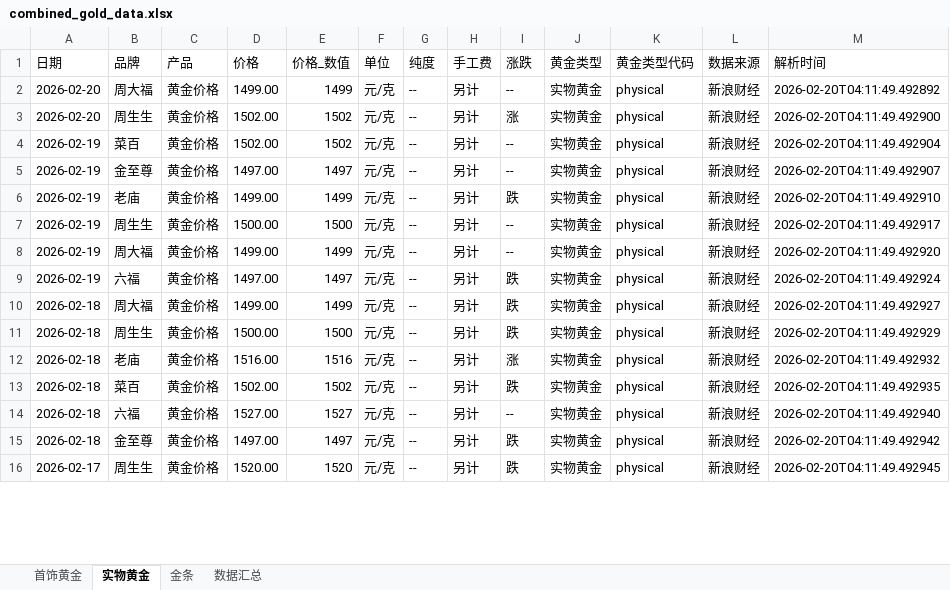
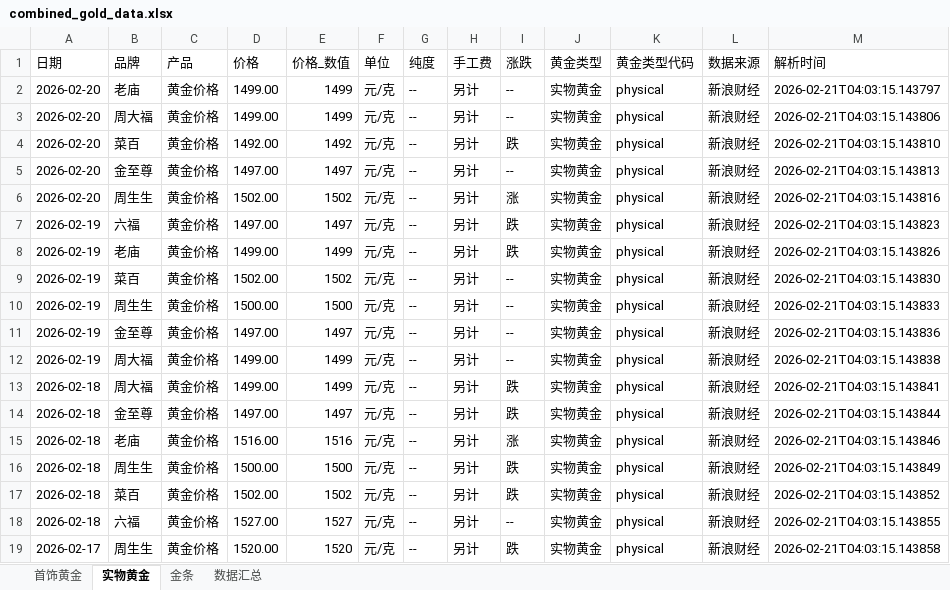
Before and after one commit to chengazhen/python-gold, an Excel workbook: combined_gold_data.xlsx, sheet 实物黄金, drawn as a sheet; only a part is shown; values as stored, in another font and other column widths than the file's, no borders; removed rows and columns are numbered as before the commit, all else as after; the diff covers the shown part only; the diff names each change by its address in the sheet, - before the commit and + after, or states it on an @@ line.

```diff
--- a/combined_gold_data.xlsx (sheet 实物黄金)
+++ b/combined_gold_data.xlsx (sheet 实物黄金)
+row 2: 2026-02-20 | 老庙 | 黄金价格 | 1499.00 | 1499 | 元/克 | -- | 另计 | -- | 实物黄金 | physical | 新浪财经 | 2026-02-21T04:03:15.143797
-M3 (解析时间): 2026-02-20T04:11:49.492892
+M3 (解析时间): 2026-02-21T04:03:15.143806
+row 4: 2026-02-20 | 菜百 | 黄金价格 | 1492.00 | 1492 | 元/克 | -- | 另计 | 跌 | 实物黄金 | physical | 新浪财经 | 2026-02-21T04:03:15.143810
+row 5: 2026-02-20 | 金至尊 | 黄金价格 | 1497.00 | 1497 | 元/克 | -- | 另计 | -- | 实物黄金 | physical | 新浪财经 | 2026-02-21T04:03:15.143813
-M6 (解析时间): 2026-02-20T04:11:49.492900
+M6 (解析时间): 2026-02-21T04:03:15.143816
-row 4: 2026-02-19 | 菜百 | 黄金价格 | 1502.00 | 1502 | 元/克 | -- | 另计 | -- | 实物黄金 | physical | 新浪财经 | 2026-02-20T04:11:49.492904
-B7 (品牌): 金至尊
+B7 (品牌): 六福
-I7 (涨跌): --
+I7 (涨跌): 跌
-M7 (解析时间): 2026-02-20T04:11:49.492907
+M7 (解析时间): 2026-02-21T04:03:15.143823
-M8 (解析时间): 2026-02-20T04:11:49.492910
+M8 (解析时间): 2026-02-21T04:03:15.143826
+row 9: 2026-02-19 | 菜百 | 黄金价格 | 1502.00 | 1502 | 元/克 | -- | 另计 | -- | 实物黄金 | physical | 新浪财经 | 2026-02-21T04:03:15.143830
-M10 (解析时间): 2026-02-20T04:11:49.492917
+M10 (解析时间): 2026-02-21T04:03:15.143833
-B11 (品牌): 周大福
+B11 (品牌): 金至尊
-D11 (价格): 1499.00
+D11 (价格): 1497.00
-E11 (价格_数值): 1499
+E11 (价格_数值): 1497
-M11 (解析时间): 2026-02-20T04:11:49.492920
+M11 (解析时间): 2026-02-21T04:03:15.143836
-B12 (品牌): 六福
+B12 (品牌): 周大福
-D12 (价格): 1497.00
+D12 (价格): 1499.00
-E12 (价格_数值): 1497
+E12 (价格_数值): 1499
-I12 (涨跌): 跌
+I12 (涨跌): --
-M12 (解析时间): 2026-02-20T04:11:49.492924
+M12 (解析时间): 2026-02-21T04:03:15.143838
-M13 (解析时间): 2026-02-20T04:11:49.492927
+M13 (解析时间): 2026-02-21T04:03:15.143841
-B14 (品牌): 周生生
+B14 (品牌): 金至尊
-D14 (价格): 1500.00
+D14 (价格): 1497.00
-E14 (价格_数值): 1500
+E14 (价格_数值): 1497
-M14 (解析时间): 2026-02-20T04:11:49.492929
+M14 (解析时间): 2026-02-21T04:03:15.143844
-M15 (解析时间): 2026-02-20T04:11:49.492932
+M15 (解析时间): 2026-02-21T04:03:15.143846
+row 16: 2026-02-18 | 周生生 | 黄金价格 | 1500.00 | 1500 | 元/克 | -- | 另计 | 跌 | 实物黄金 | physical | 新浪财经 | 2026-02-21T04:03:15.143849
-M17 (解析时间): 2026-02-20T04:11:49.492935
+M17 (解析时间): 2026-02-21T04:03:15.143852
-M18 (解析时间): 2026-02-20T04:11:49.492940
+M18 (解析时间): 2026-02-21T04:03:15.143855
-row 15: 2026-02-18 | 金至尊 | 黄金价格 | 1497.00 | 1497 | 元/克 | -- | 另计 | 跌 | 实物黄金 | physical | 新浪财经 | 2026-02-20T04:11:49.492942
-M19 (解析时间): 2026-02-20T04:11:49.492945
+M19 (解析时间): 2026-02-21T04:03:15.143858
```
Also changed, not shown: 3 added rows, 6 removed rows and 65 edited cells elsewhere in this sheet, sheet 金条, sheet 首饰黄金, sheet 数据汇总, gold_bar_latest.xlsx, jewelry_gold_latest.xlsx, 11 other files.
